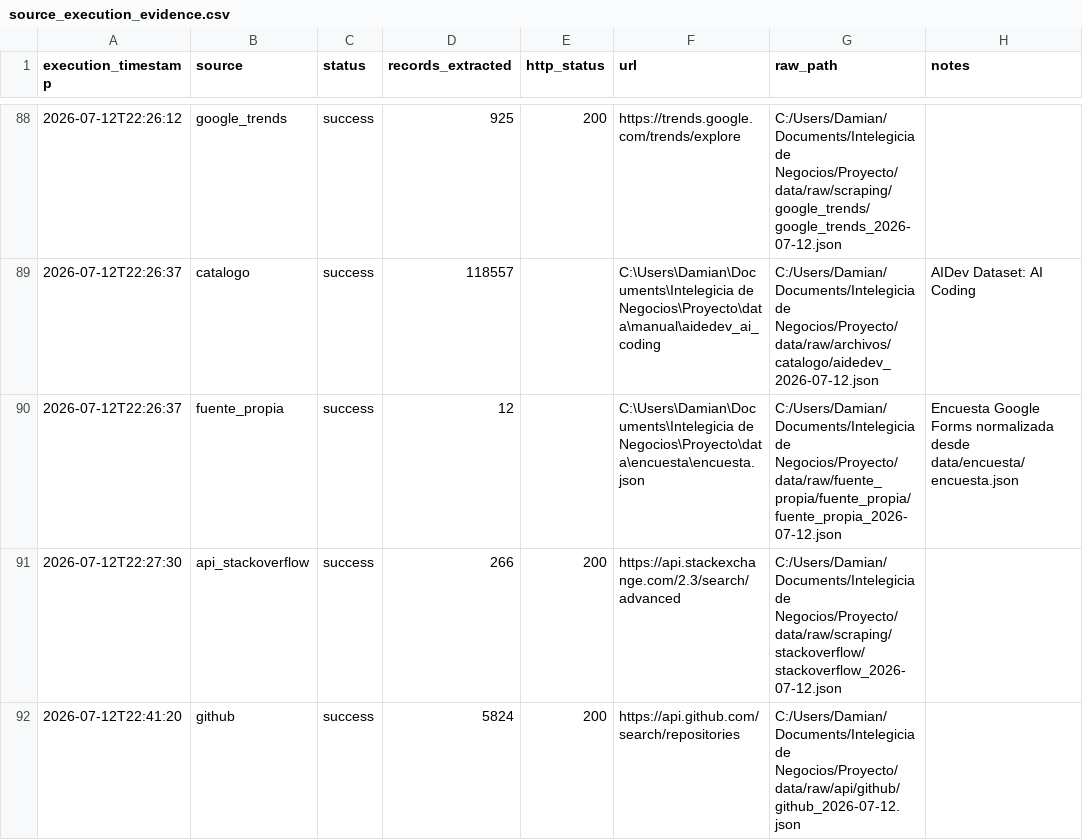
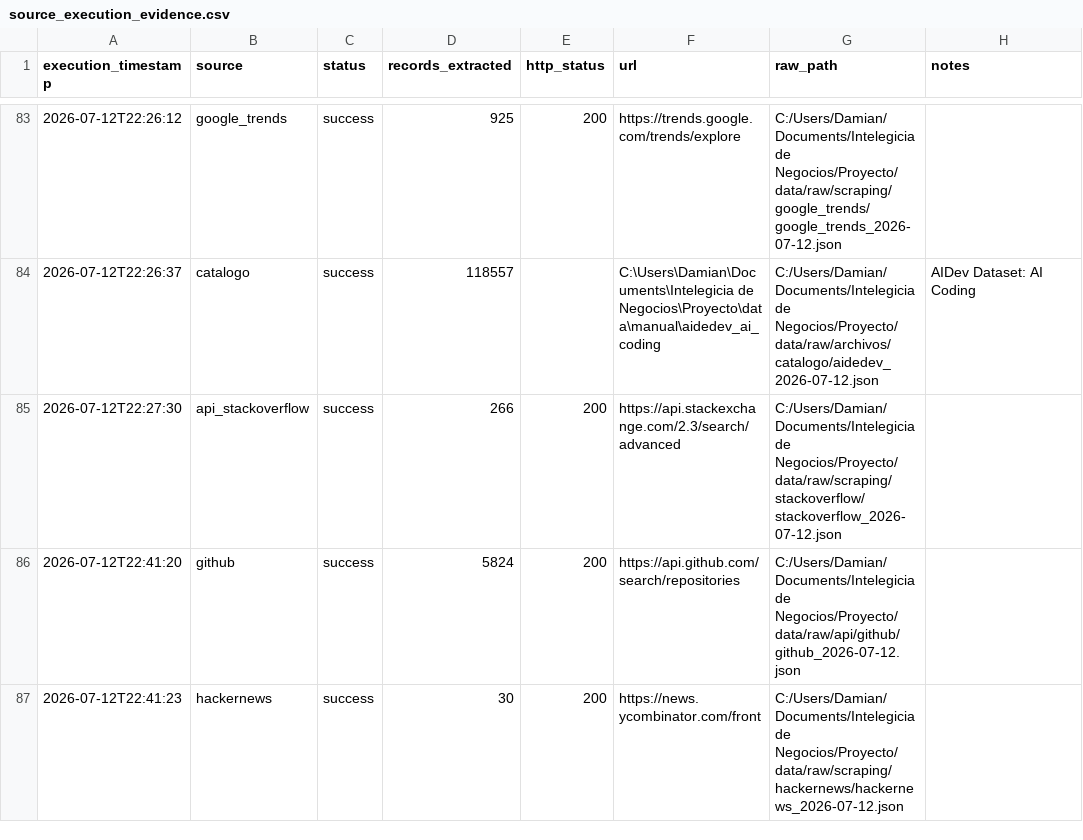
Before and after one commit to DevTorres404/ai-agents-adoption-observatory, a CSV file: etl/docs/evidencias/source_execution_evidence.csv, drawn as a sheet; only a part is shown, gaps mark what is left out; the shorter side is filled out with more unchanged rows; the diff covers the shown part only; the diff names each change by its address in the sheet, - before the commit and + after, or states it on an @@ line.

```diff
--- a/etl/docs/evidencias/source_execution_evidence.csv
+++ b/etl/docs/evidencias/source_execution_evidence.csv
-row 90: 2026-07-12T22:26:37 | fuente_propia | success | 12 |  | C:\Users\Damian\Documents\Intelegicia de Negocios\Proyecto\data\encuesta\encuesta.json | C:/Users/Damian/Documents/Intelegicia de Negocios/Proyecto/data/raw/fuente_propia/fuente_propia/fuente_propia_2026-07-12.json | Encuesta Google Forms normalizada desde data/encuesta/encuesta.json
```
Also changed, not shown: 10 removed rows elsewhere in this file, etl/docs/evidencias/casting_report.csv, etl/docs/evidencias/inventario_raw.csv, 52 other files.
